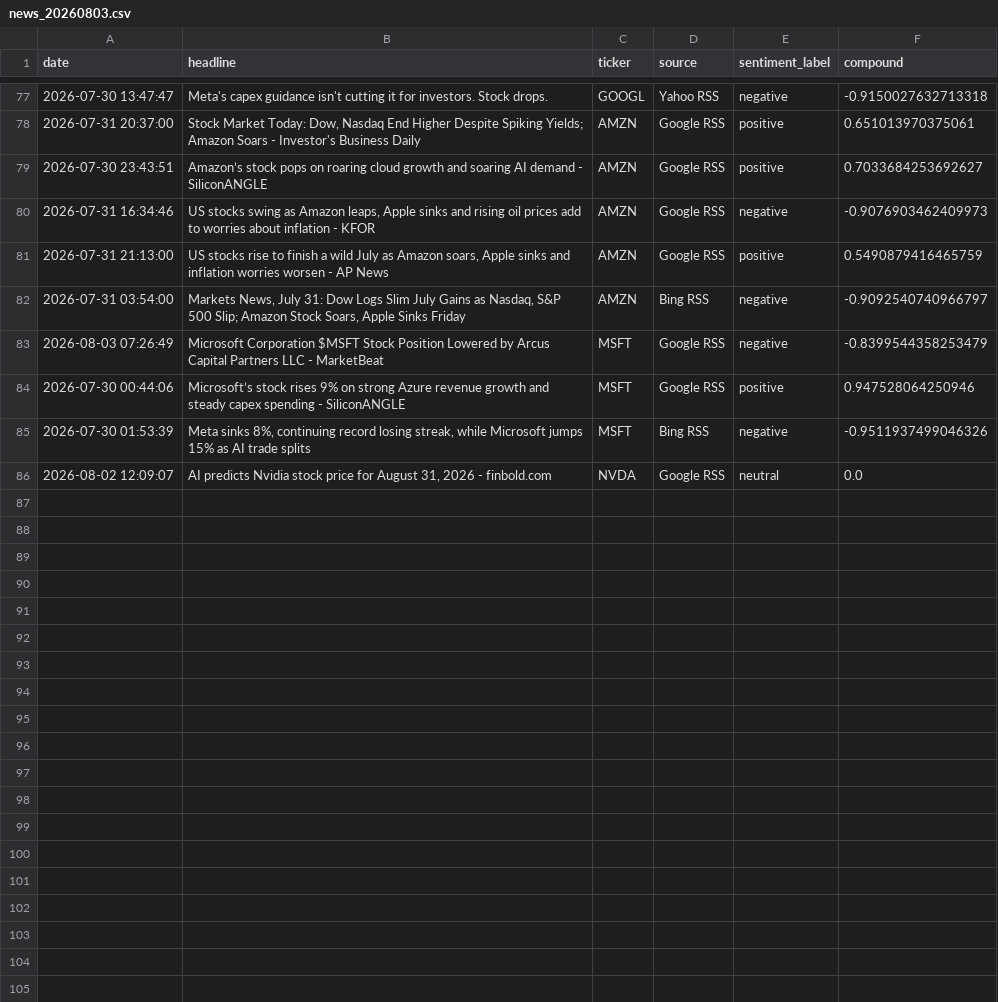
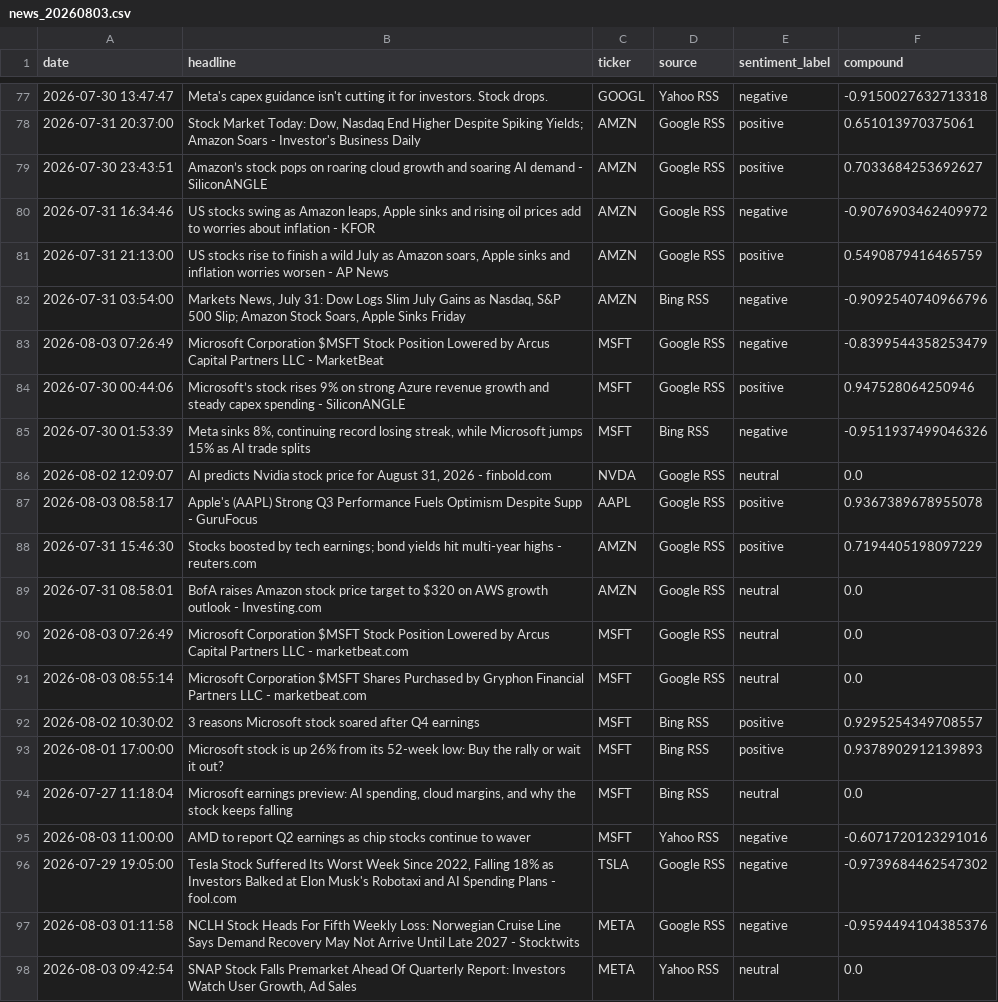
Before and after one commit to Kasuba-phani/stock-sentiment-tracker, a CSV file: data/raw_news/news_20260803.csv, drawn as a sheet; only a part is shown, gaps mark what is left out.

```diff
--- a/data/raw_news/news_20260803.csv
+++ b/data/raw_news/news_20260803.csv
@@ -79,5 +79,5 @@ date,headline,ticker,source,sentiment_label,compound
 2026-07-30 23:43:51,Amazon’s stock pops on roaring cloud growth and soaring AI demand - SiliconANGLE,AMZN,Google RSS,positive,0.7033684253692627
-2026-07-31 16:34:46,"US stocks swing as Amazon leaps, Apple sinks and rising oil prices add to worries about inflation - KFOR",AMZN,Google RSS,negative,-0.9076903462409973
+2026-07-31 16:34:46,"US stocks swing as Amazon leaps, Apple sinks and rising oil prices add to worries about inflation - KFOR",AMZN,Google RSS,negative,-0.9076903462409972
 2026-07-31 21:13:00,"US stocks rise to finish a wild July as Amazon soars, Apple sinks and inflation worries worsen - AP News",AMZN,Google RSS,positive,0.5490879416465759
-2026-07-31 03:54:00,"Markets News, July 31: Dow Logs Slim July Gains as Nasdaq, S&P 500 Slip; Amazon Stock Soars, Apple Sinks Friday",AMZN,Bing RSS,negative,-0.9092540740966797
+2026-07-31 03:54:00,"Markets News, July 31: Dow Logs Slim July Gains as Nasdaq, S&P 500 Slip; Amazon Stock Soars, Apple Sinks Friday",AMZN,Bing RSS,negative,-0.9092540740966796
 2026-08-03 07:26:49,Microsoft Corporation $MSFT Stock Position Lowered by Arcus Capital Partners LLC - MarketBeat,MSFT,Google RSS,negative,-0.8399544358253479
@@ -86 +86,13 @@ date,headline,ticker,source,sentiment_label,compound
 2026-08-02 12:09:07,"AI predicts Nvidia stock price for August 31, 2026 - finbold.com",NVDA,Google RSS,neutral,0.0
+2026-08-03 08:58:17,Apple's (AAPL) Strong Q3 Performance Fuels Optimism Despite Supp - GuruFocus,AAPL,Google RSS,positive,0.9367389678955078
+2026-07-31 15:46:30,Stocks boosted by tech earnings; bond yields hit multi-year highs - reuters.com,AMZN,Google RSS,positive,0.7194405198097229
+2026-07-31 08:58:01,BofA raises Amazon stock price target to $320 on AWS growth outlook - Investing.com,AMZN,Google RSS,neutral,0.0
+2026-08-03 07:26:49,Microsoft Corporation $MSFT Stock Position Lowered by Arcus Capital Partners LLC - marketbeat.com,MSFT,Google RSS,neutral,0.0
+2026-08-03 08:55:14,Microsoft Corporation $MSFT Shares Purchased by Gryphon Financial Partners LLC - marketbeat.com,MSFT,Google RSS,neutral,0.0
+2026-08-02 10:30:02,3 reasons Microsoft stock soared after Q4 earnings,MSFT,Bing RSS,positive,0.9295254349708557
+2026-08-01 17:00:00,Microsoft stock is up 26% from its 52-week low: Buy the rally or wait it out?,MSFT,Bing RSS,positive,0.9378902912139893
+2026-07-27 11:18:04,"Microsoft earnings preview: AI spending, cloud margins, and why the stock keeps falling",MSFT,Bing RSS,neutral,0.0
+2026-08-03 11:00:00,AMD to report Q2 earnings as chip stocks continue to waver,MSFT,Yahoo RSS,negative,-0.6071720123291016
+2026-07-29 19:05:00,"Tesla Stock Suffered Its Worst Week Since 2022, Falling 18% as Investors Balked at Elon Musk's Robotaxi and AI Spending Plans - fool.com",TSLA,Google RSS,negative,-0.9739684462547302
+2026-08-03 01:11:58,NCLH Stock Heads For Fifth Weekly Loss: Norwegian Cruise Line Says Demand Recovery May Not Arrive Until Late 2027 - Stocktwits,META,Google RSS,negative,-0.9594494104385376
+2026-08-03 09:42:54,"SNAP Stock Falls Premarket Ahead Of Quarterly Report: Investors Watch User Growth, Ad Sales",META,Yahoo RSS,neutral,0.0
```
Also changed, not shown: data/stock_data_summary.csv.
